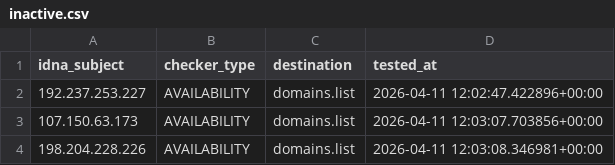
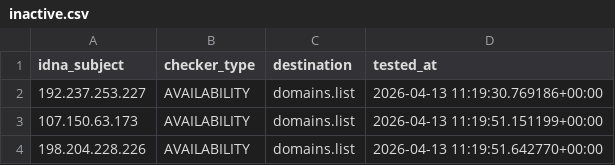
Before and after one commit to Ultimate-Hosts-Blacklist/Mitchell_Krog_Snooping_IPS, a CSV file: .pyfunceble/inactive.csv, drawn as a sheet.

```diff
--- a/.pyfunceble/inactive.csv
+++ b/.pyfunceble/inactive.csv
@@ -1,4 +1,4 @@
 idna_subject,checker_type,destination,tested_at
-192.237.253.227,AVAILABILITY,domains.list,2026-04-11 12:02:47.422896+00:00
-107.150.63.173,AVAILABILITY,domains.list,2026-04-11 12:03:07.703856+00:00
-198.204.228.226,AVAILABILITY,domains.list,2026-04-11 12:03:08.346981+00:00
+192.237.253.227,AVAILABILITY,domains.list,2026-04-13 11:19:30.769186+00:00
+107.150.63.173,AVAILABILITY,domains.list,2026-04-13 11:19:51.151199+00:00
+198.204.228.226,AVAILABILITY,domains.list,2026-04-13 11:19:51.642770+00:00
```
Also changed, not shown: 8 other files.
